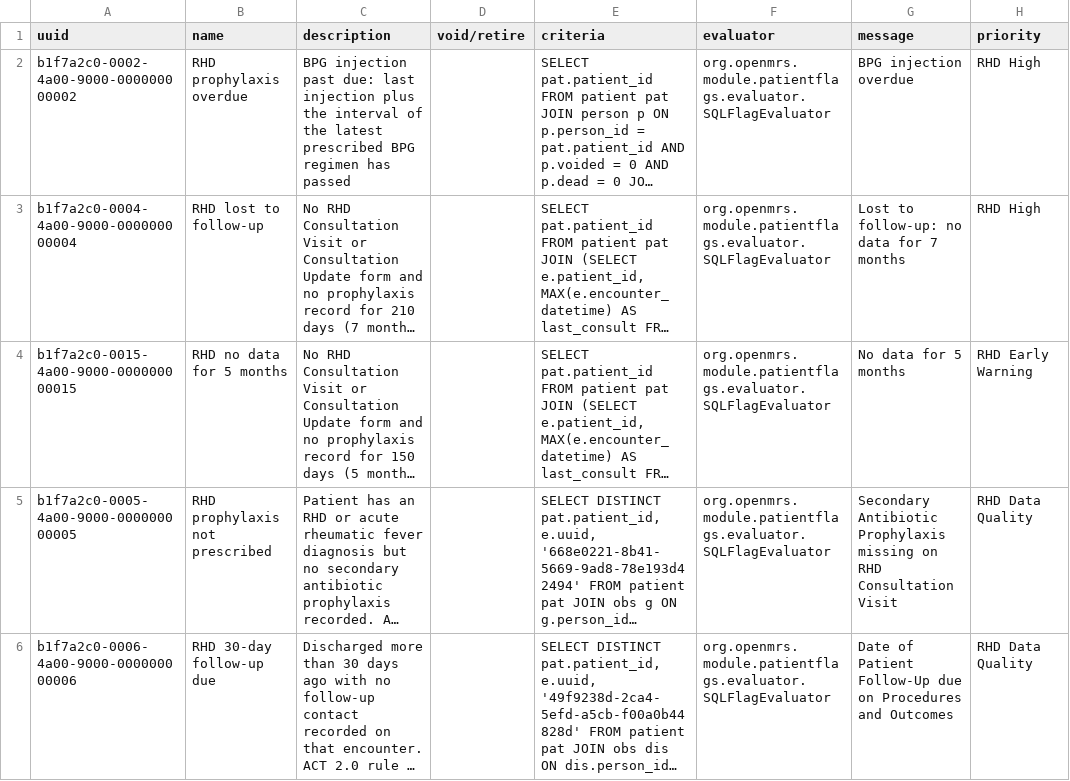
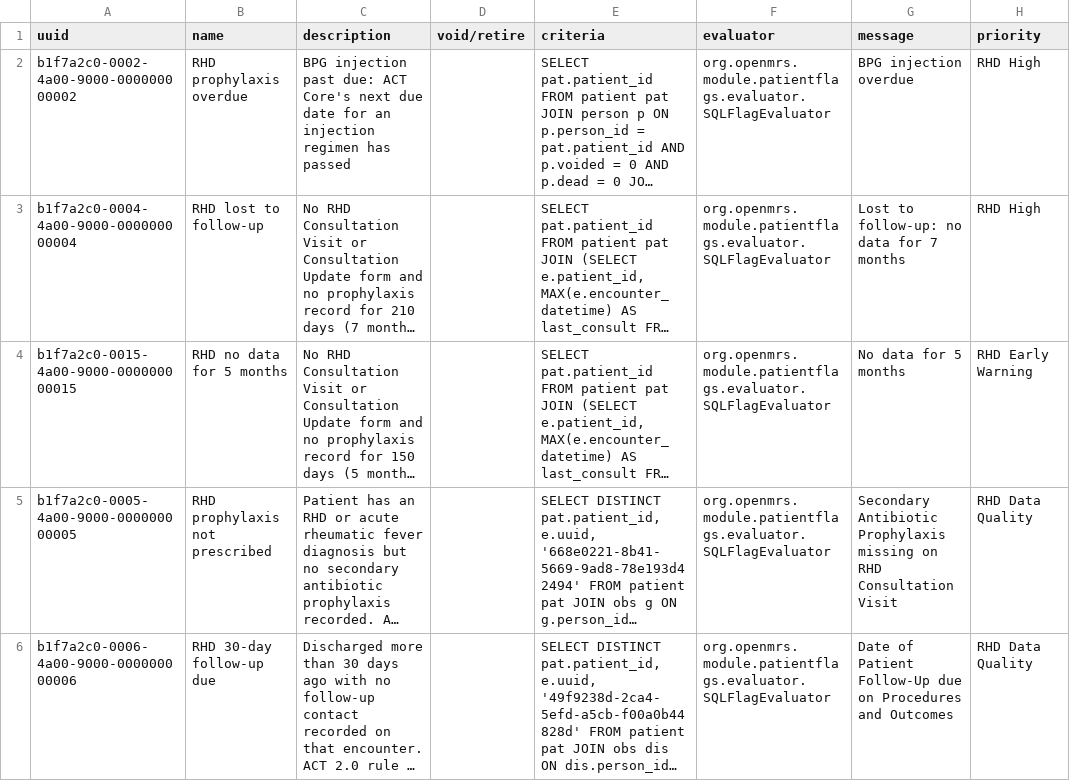
Before and after one commit to DIGI-UW/openmrs-distro-referenceapplication, a CSV file: distro/configuration/flags/rhd_flags.csv, drawn as a sheet; only a part is shown; long unchanged cells end in …; the diff names each change by its address in the sheet, - before the commit and + after, or states it on an @@ line.

```diff
--- a/distro/configuration/flags/rhd_flags.csv
+++ b/distro/configuration/flags/rhd_flags.csv
-C2 (description): …past due: last injection plus the interval of the latest prescribed BPG regimen has…
+C2 (description): …past due: ACT Core's next due date for an injection regimen has…
```
